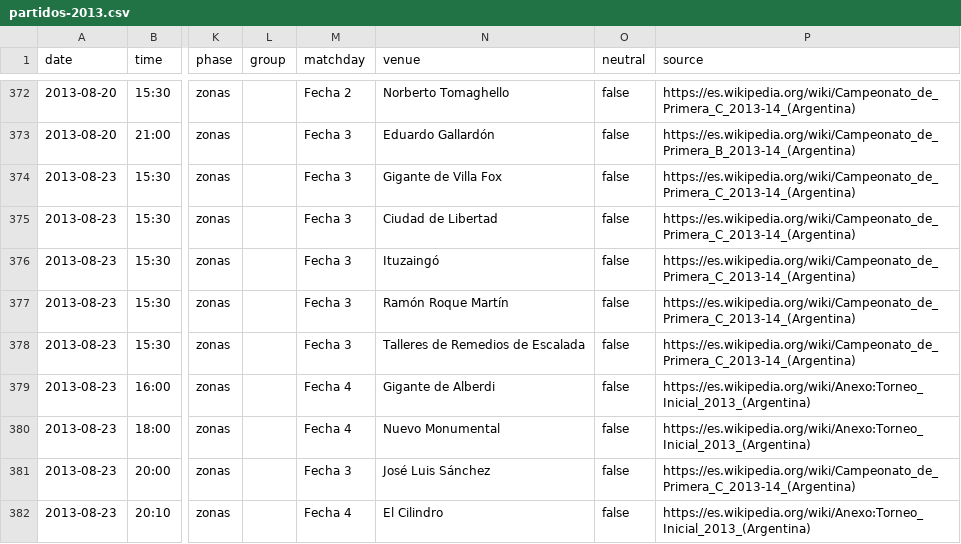
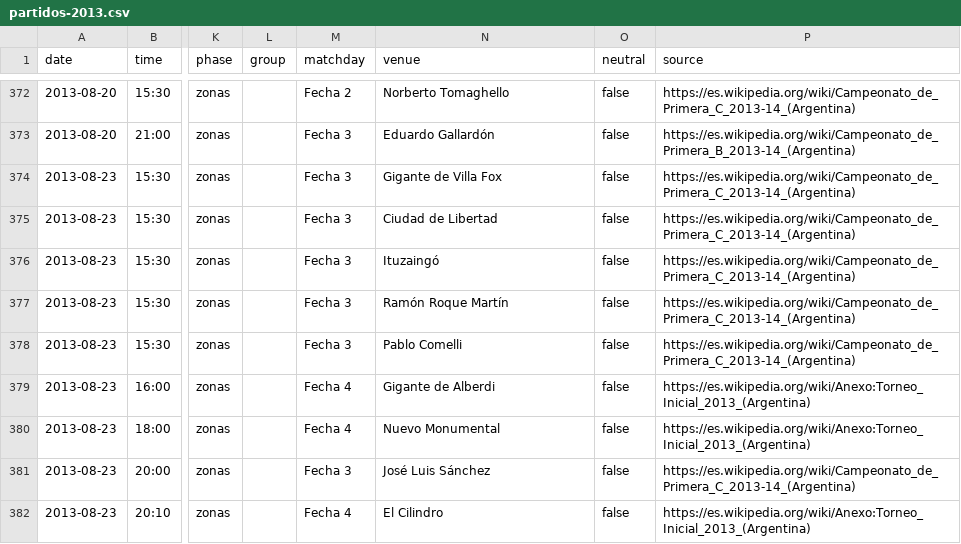
Before and after one commit to rhinoah/futbol-argentino-data, a CSV file: data/partidos-2013.csv, drawn as a sheet; only a part is shown, gaps mark what is left out; the diff covers the shown part only; the diff names each change by its address in the sheet, - before the commit and + after, or states it on an @@ line.

```diff
--- a/data/partidos-2013.csv
+++ b/data/partidos-2013.csv
-N378 (venue): Talleres de Remedios de Escalada
+N378 (venue): Pablo Comelli
```
Also changed, not shown: 82 edited cells elsewhere in this file, data/partidos-2015.csv, data/partidos-2017.csv, 38 other files.
